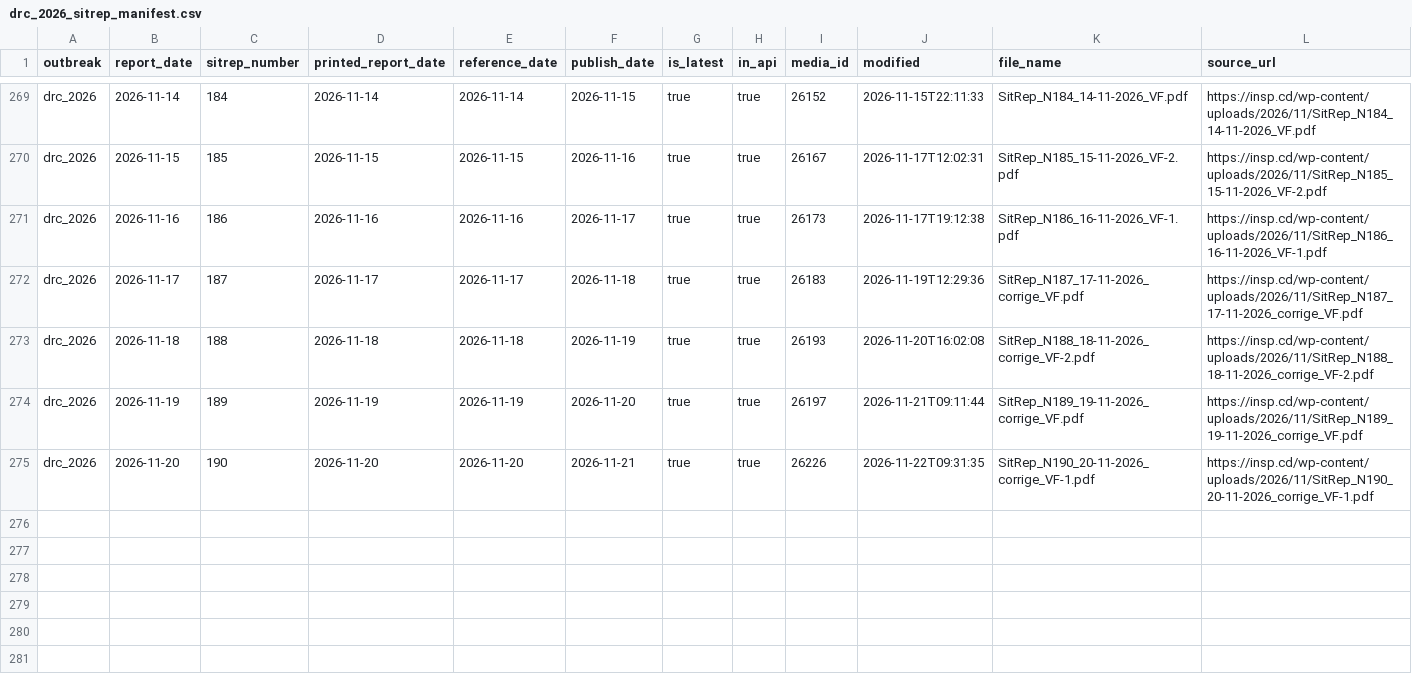
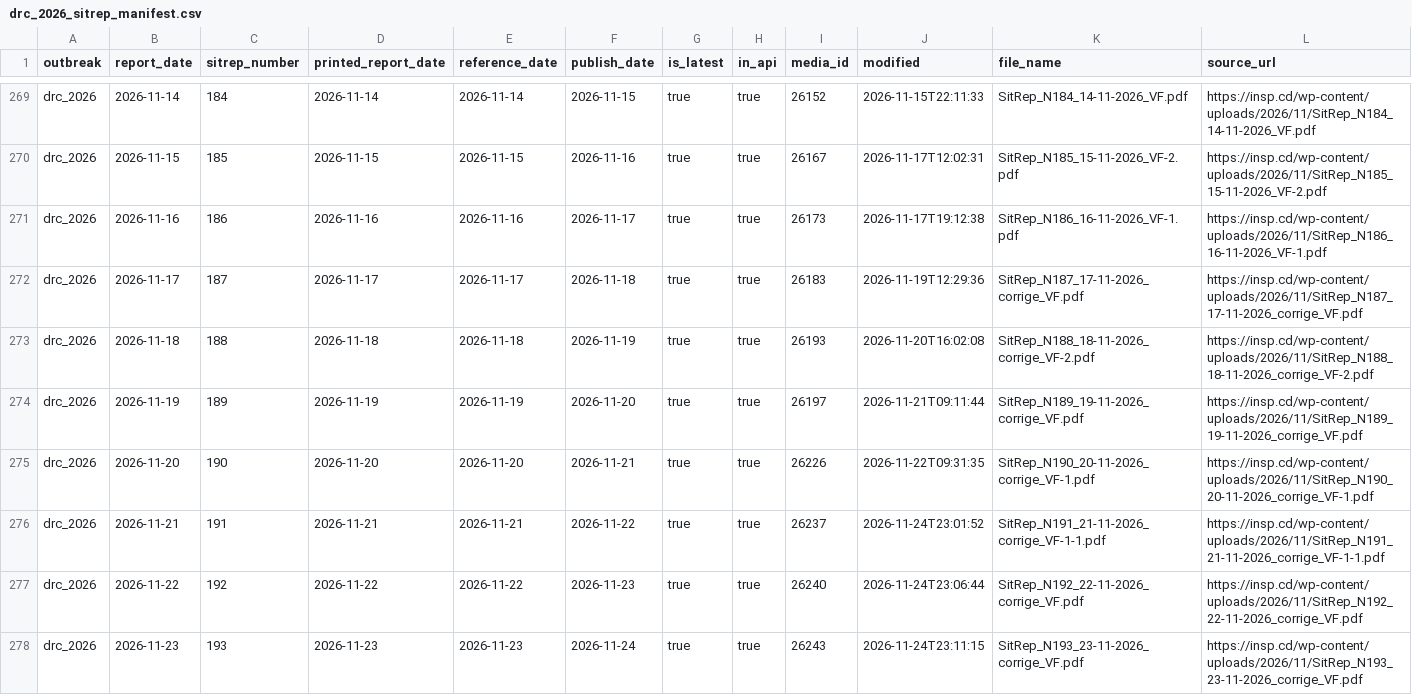
Before and after one commit to ONEcampaign/ebola-2026-outbreak, a CSV file: data/processed/drc_2026_sitrep_manifest.csv, drawn as a sheet; only a part is shown, gaps mark what is left out.

```diff
--- a/data/processed/drc_2026_sitrep_manifest.csv
+++ b/data/processed/drc_2026_sitrep_manifest.csv
@@ -275 +275,4 @@ drc_2026,2026-11-19,189,2026-11-19,2026-11-19,2026-11-20,true,true,26197,2026-11
 drc_2026,2026-11-20,190,2026-11-20,2026-11-20,2026-11-21,true,true,26226,2026-11-22T09:31:35,SitRep_N190_20-11-2026_corrige_VF-1.pdf,https://insp.cd/wp-content/uploads/2026/11/SitRep_N190_20-11-2026_corrige_VF-1.pdf
+drc_2026,2026-11-21,191,2026-11-21,2026-11-21,2026-11-22,true,true,26237,2026-11-24T23:01:52,SitRep_N191_21-11-2026_corrige_VF-1-1.pdf,https://insp.cd/wp-content/uploads/2026/11/SitRep_N191_21-11-2026_corrige_VF-1-1.pdf
+drc_2026,2026-11-22,192,2026-11-22,2026-11-22,2026-11-23,true,true,26240,2026-11-24T23:06:44,SitRep_N192_22-11-2026_corrige_VF.pdf,https://insp.cd/wp-content/uploads/2026/11/SitRep_N192_22-11-2026_corrige_VF.pdf
+drc_2026,2026-11-23,193,2026-11-23,2026-11-23,2026-11-24,true,true,26243,2026-11-24T23:11:15,SitRep_N193_23-11-2026_corrige_VF.pdf,https://insp.cd/wp-content/uploads/2026/11/SitRep_N193_23-11-2026_corrige_VF.pdf
```
Also changed, not shown: data/processed/drc_2026_sitrep_extraction_status.csv, 9 other files.
